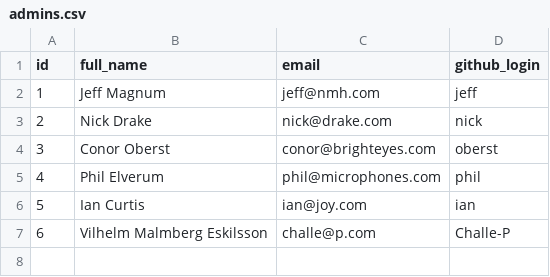
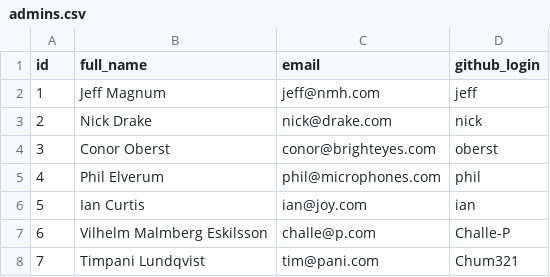
Before and after one commit to Scooty-Doo/scooty-doo-backend, a CSV file: database/mock_data/data/generated/admins.csv, drawn as a sheet; the diff names each change by its address in the sheet, - before the commit and + after, or states it on an @@ line.

```diff
--- a/database/mock_data/data/generated/admins.csv
+++ b/database/mock_data/data/generated/admins.csv
+row 8: 7 | Timpani Lundqvist | tim@pani.com | Chum321
```
Also changed, not shown: 19 other files.
